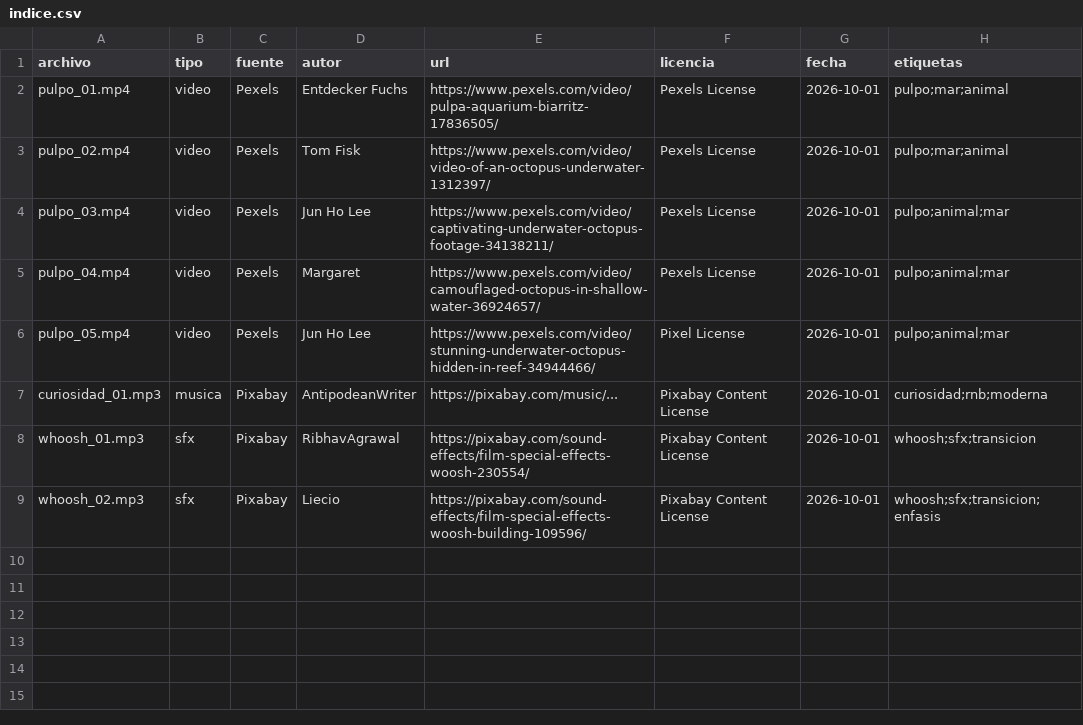
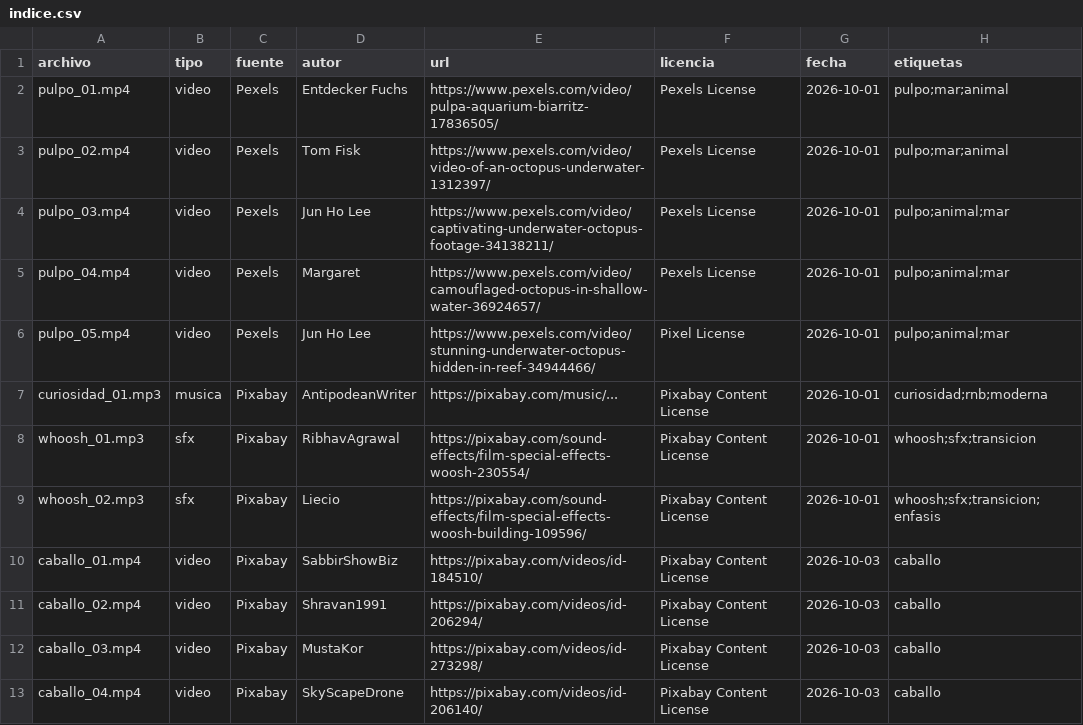
Before and after one commit to joji2107/shorts-factory, a CSV file: biblioteca/indice.csv, drawn as a sheet.

```diff
--- a/biblioteca/indice.csv
+++ b/biblioteca/indice.csv
@@ -9 +9,5 @@ whoosh_01.mp3,sfx,Pixabay,RibhavAgrawal,https://pixabay.com/sound-effects/film-s
 whoosh_02.mp3,sfx,Pixabay,Liecio,https://pixabay.com/sound-effects/film-special-effects-woosh-building-109596/,Pixabay Content License,2026-10-01,whoosh;sfx;transicion;enfasis
+caballo_01.mp4,video,Pixabay,SabbirShowBiz,https://pixabay.com/videos/id-184510/,Pixabay Content License,2026-10-03,caballo
+caballo_02.mp4,video,Pixabay,Shravan1991,https://pixabay.com/videos/id-206294/,Pixabay Content License,2026-10-03,caballo
+caballo_03.mp4,video,Pixabay,MustaKor,https://pixabay.com/videos/id-273298/,Pixabay Content License,2026-10-03,caballo
+caballo_04.mp4,video,Pixabay,SkyScapeDrone,https://pixabay.com/videos/id-206140/,Pixabay Content License,2026-10-03,caballo
```
Also changed, not shown: 3 other files.
